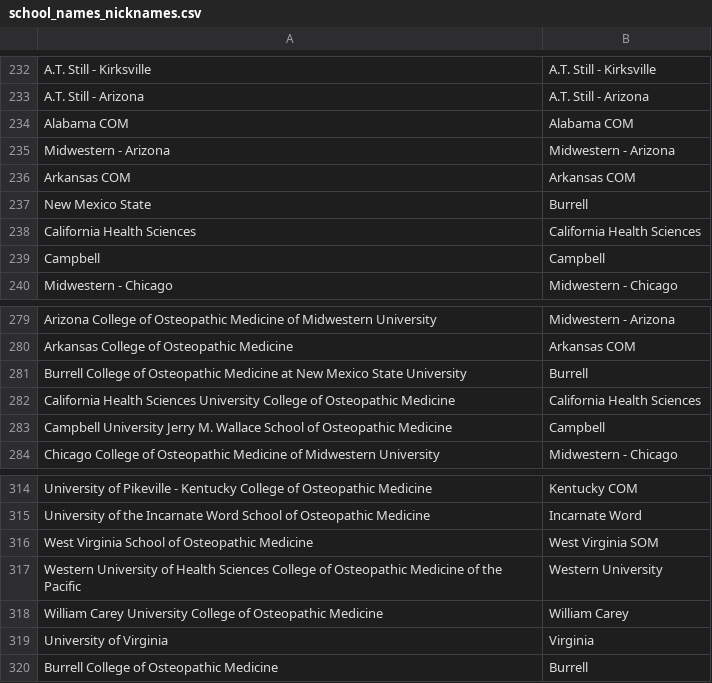
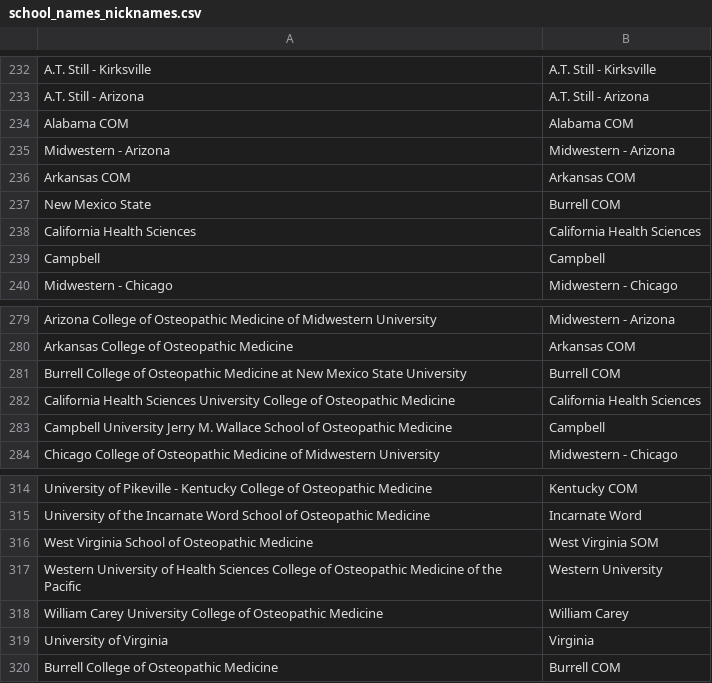
Before and after one commit to RunningMSN/CycleTrack, a CSV file: website/static/csv/school_names_nicknames.csv, drawn as a sheet; only a part is shown, gaps mark what is left out.

Commit message:
Fixed error with Burrell COM naming

```diff
--- a/website/static/csv/school_names_nicknames.csv
+++ b/website/static/csv/school_names_nicknames.csv
@@ -236,3 +236,3 @@ Midwestern - Arizona,Midwestern - Arizona
 Arkansas COM,Arkansas COM
-New Mexico State,Burrell
+New Mexico State,Burrell COM
 California Health Sciences,California Health Sciences
@@ -280,3 +280,3 @@ Arizona College of Osteopathic Medicine of Midwestern University,Midwestern - Ar
 Arkansas College of Osteopathic Medicine,Arkansas COM
-Burrell College of Osteopathic Medicine at New Mexico State University,Burrell
+Burrell College of Osteopathic Medicine at New Mexico State University,Burrell COM
 California Health Sciences University College of Osteopathic Medicine,California Health Sciences
@@ -319,2 +319,2 @@ William Carey University College of Osteopathic Medicine,William Carey
 University of Virginia,Virginia
-Burrell College of Osteopathic Medicine,Burrell
+Burrell College of Osteopathic Medicine,Burrell COM
```
